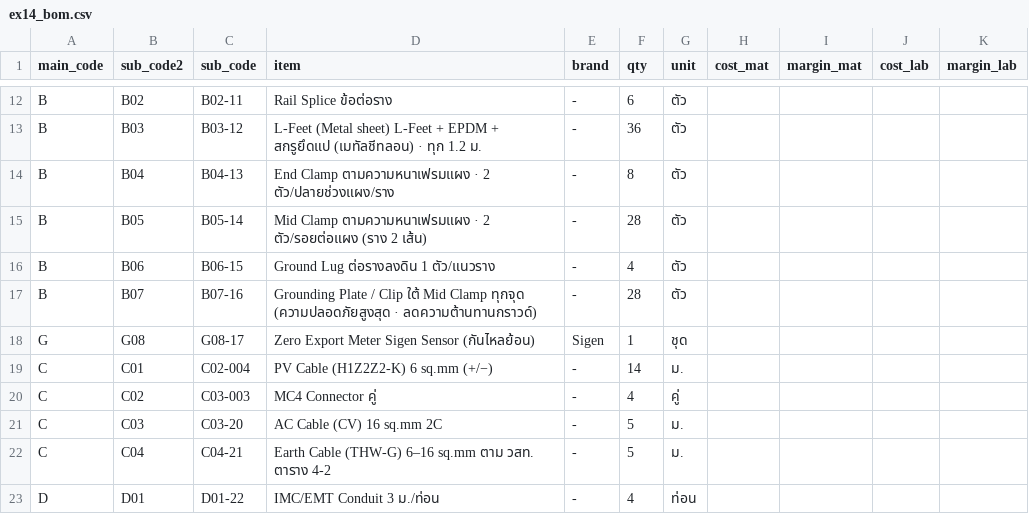
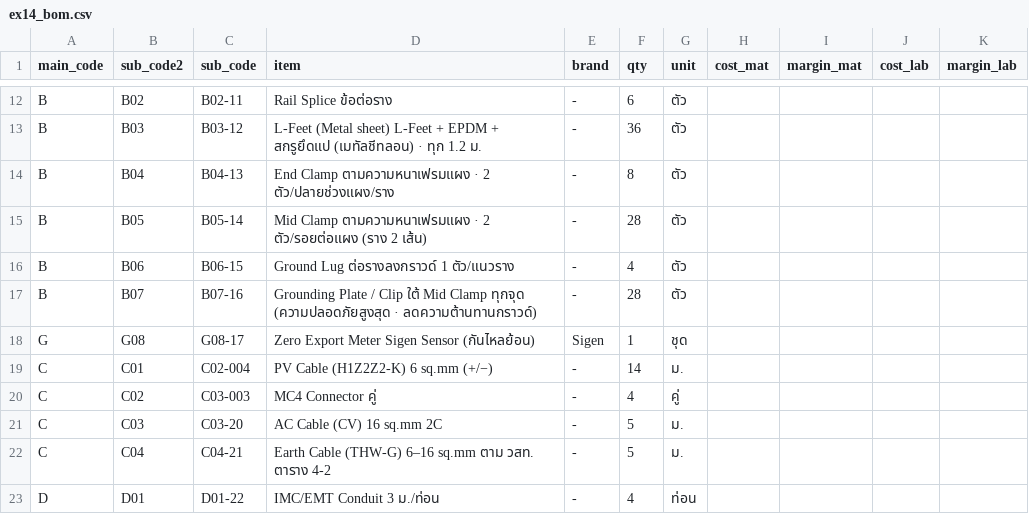
Before and after one commit to peeraponggis/asc, a CSV file: docs/studio/examples/ex14/ex14_bom.csv, drawn as a sheet; only a part is shown, gaps mark what is left out.

```diff
--- a/docs/studio/examples/ex14/ex14_bom.csv
+++ b/docs/studio/examples/ex14/ex14_bom.csv
@@ -15,3 +15,3 @@ B,B04,B04-13,End Clamp ตามความหนาเฟรมแผง · 2
 B,B05,B05-14,Mid Clamp ตามความหนาเฟรมแผง · 2 ตัว/รอยต่อแผง (ราง 2 เส้น),-,28,ตัว,,,,
-B,B06,B06-15,Ground Lug ต่อรางลงดิน 1 ตัว/แนวราง,-,4,ตัว,,,,
+B,B06,B06-15,Ground Lug ต่อรางลงกราวด์ 1 ตัว/แนวราง,-,4,ตัว,,,,
 B,B07,B07-16,Grounding Plate / Clip ใต้ Mid Clamp ทุกจุด (ความปลอดภัยสูงสุด · ลดความต้านทานกราวด์),-,28,ตัว,,,,
```
Also changed, not shown: docs/studio/examples/ex15/ex15_bom.csv, docs/studio/examples/ex16-1/ex16-1_bom.csv, 53 other files.
